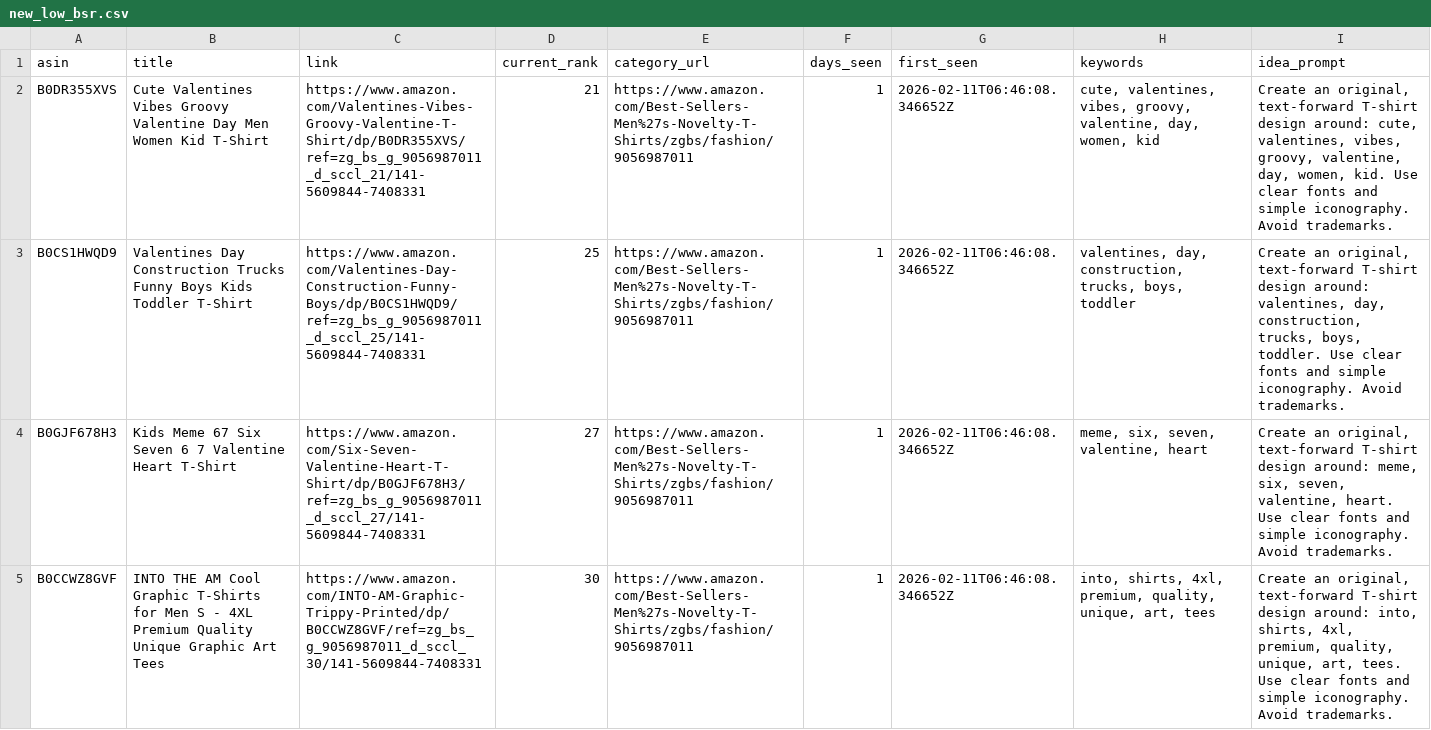
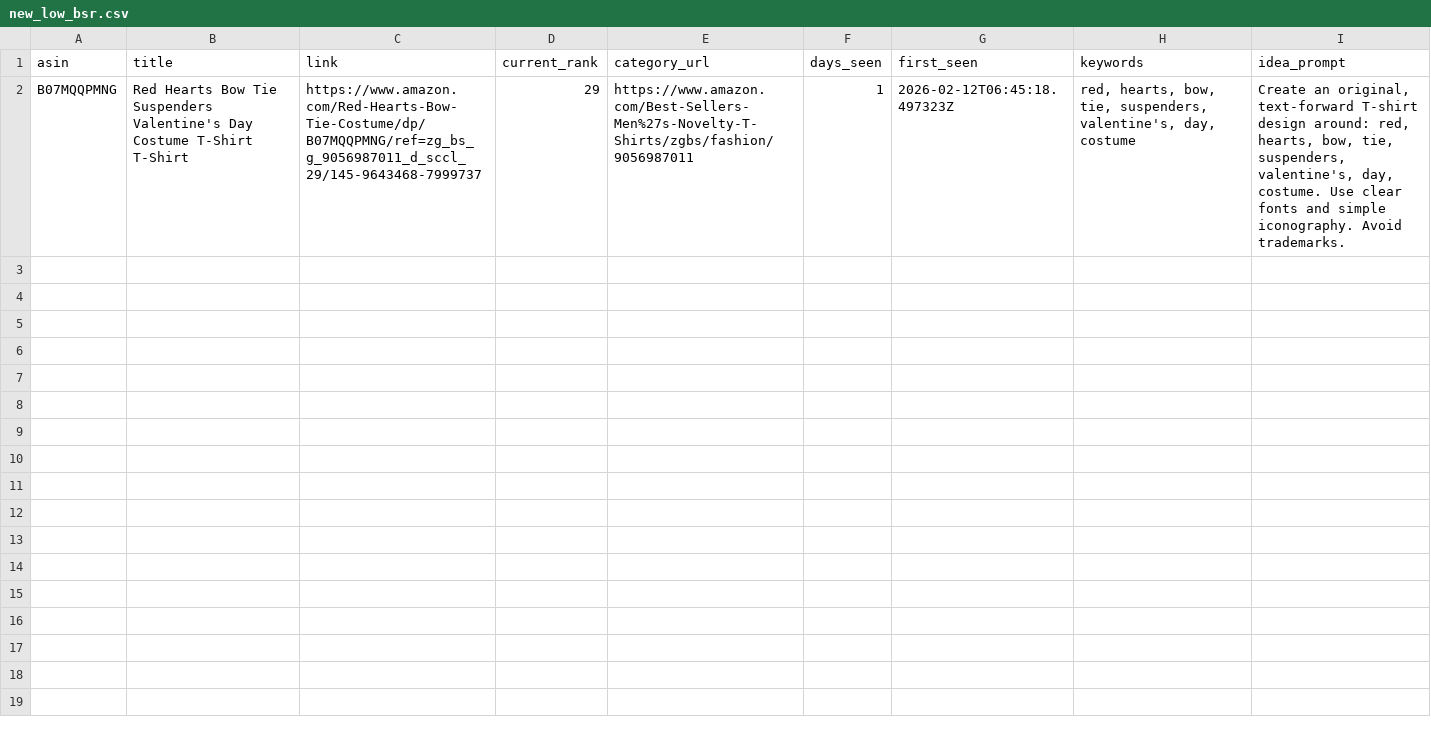
Before and after one commit to drissme/mbam-pod-low-bsr, a CSV file: reports/new_low_bsr.csv, drawn as a sheet; removed rows and columns are numbered as before the commit, all else as after; the diff names each change by its address in the sheet, - before the commit and + after, or states it on an @@ line.

```diff
--- a/reports/new_low_bsr.csv
+++ b/reports/new_low_bsr.csv
-row 2: B0DR355XVS | Cute Valentines Vibes Groovy Valentine Day Men Women Kid T-Shirt | https://www.amazon.com/Valentines-Vibes-Groovy-Valentine-T-Shirt/dp/B0DR355XVS/ref=zg_bs_g_9056987011_d_sccl_21/141-5609844-7408331 | 21 | https://www.amazon.com/Best-Sellers-Men%27s-Novelty-T-Shirts/zgbs/fashion/9056987011 | 1 | 2026-02-11T06:46:08.346652Z | cute, valentines, vibes, groovy, valentine, day, women, kid | Create an original, text-forward T-shirt design around: cute, valentines, vibes, groovy, valentine, day, women, kid. Use clear fonts and simple iconography. Avoid trademarks.
-row 3: B0CS1HWQD9 | Valentines Day Construction Trucks Funny Boys Kids Toddler T-Shirt | https://www.amazon.com/Valentines-Day-Construction-Funny-Boys/dp/B0CS1HWQD9/ref=zg_bs_g_9056987011_d_sccl_25/141-5609844-7408331 | 25 | https://www.amazon.com/Best-Sellers-Men%27s-Novelty-T-Shirts/zgbs/fashion/9056987011 | 1 | 2026-02-11T06:46:08.346652Z | valentines, day, construction, trucks, boys, toddler | Create an original, text-forward T-shirt design around: valentines, day, construction, trucks, boys, toddler. Use clear fonts and simple iconography. Avoid trademarks.
-row 4: B0GJF678H3 | Kids Meme 67 Six Seven 6 7 Valentine Heart T-Shirt | https://www.amazon.com/Six-Seven-Valentine-Heart-T-Shirt/dp/B0GJF678H3/ref=zg_bs_g_9056987011_d_sccl_27/141-5609844-7408331 | 27 | https://www.amazon.com/Best-Sellers-Men%27s-Novelty-T-Shirts/zgbs/fashion/9056987011 | 1 | 2026-02-11T06:46:08.346652Z | meme, six, seven, valentine, heart | Create an original, text-forward T-shirt design around: meme, six, seven, valentine, heart. Use clear fonts and simple iconography. Avoid trademarks.
-row 5: B0CCWZ8GVF | INTO THE AM Cool Graphic T-Shirts for Men S - 4XL Premium Quality Unique Graphic Art Tees | https://www.amazon.com/INTO-AM-Graphic-Trippy-Printed/dp/B0CCWZ8GVF/ref=zg_bs_g_9056987011_d_sccl_30/141-5609844-7408331 | 30 | https://www.amazon.com/Best-Sellers-Men%27s-Novelty-T-Shirts/zgbs/fashion/9056987011 | 1 | 2026-02-11T06:46:08.346652Z | into, shirts, 4xl, premium, quality, unique, art, tees | Create an original, text-forward T-shirt design around: into, shirts, 4xl, premium, quality, unique, art, tees. Use clear fonts and simple iconography. Avoid trademarks.
+row 2: B07MQQPMNG | Red Hearts Bow Tie Suspenders Valentine's Day Costume T-Shirt T-Shirt | https://www.amazon.com/Red-Hearts-Bow-Tie-Costume/dp/B07MQQPMNG/ref=zg_bs_g_9056987011_d_sccl_29/145-9643468-7999737 | 29 | https://www.amazon.com/Best-Sellers-Men%27s-Novelty-T-Shirts/zgbs/fashion/9056987011 | 1 | 2026-02-12T06:45:18.497323Z | red, hearts, bow, tie, suspenders, valentine's, day, costume | Create an original, text-forward T-shirt design around: red, hearts, bow, tie, suspenders, valentine's, day, costume. Use clear fonts and simple iconography. Avoid trademarks.
```
Also changed, not shown: 3 other files.
